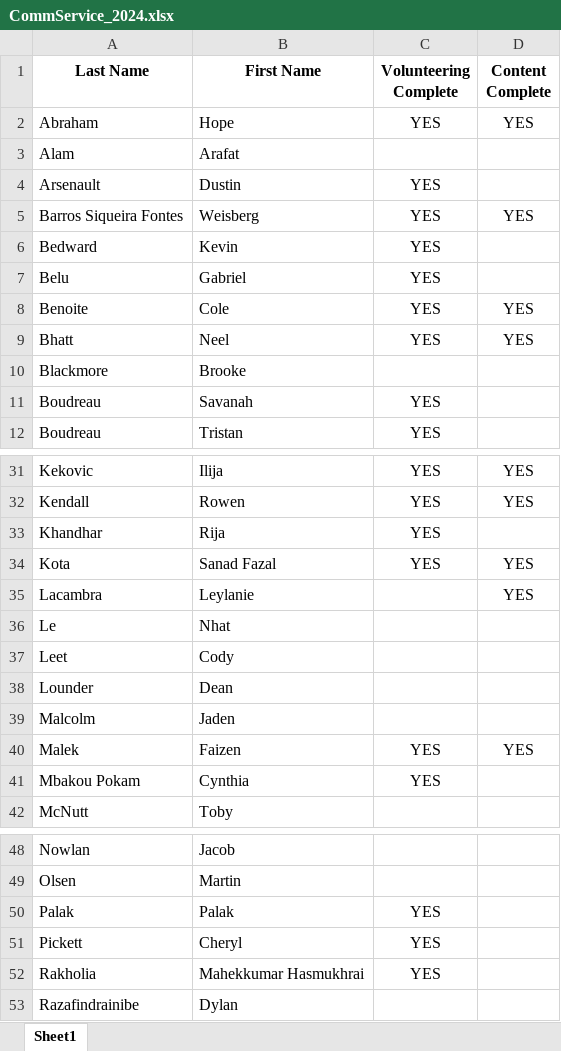
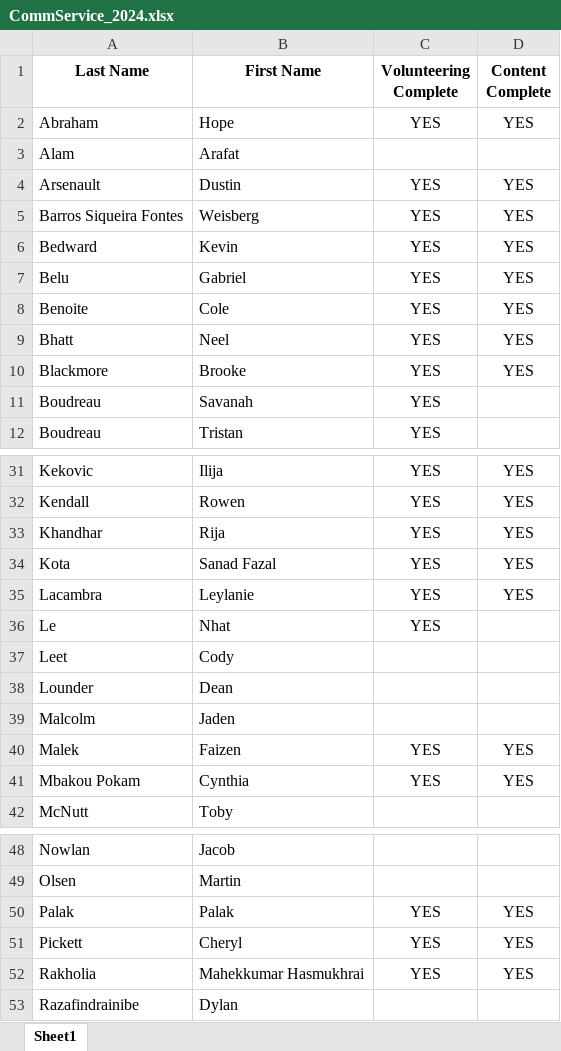
Before and after one commit to scarternbcc/Work, an Excel workbook: CommService_2024.xlsx, sheet Sheet1, drawn as a sheet; only a part is shown, gaps mark what is left out; values as stored, in another font and other column widths than the file's, no borders; the diff covers the shown part only; the diff names each change by its address in the sheet, - before the commit and + after, or states it on an @@ line.

```diff
--- a/CommService_2024.xlsx (sheet Sheet1)
+++ b/CommService_2024.xlsx (sheet Sheet1)
-D4 (Content Complete): (empty)
+D4 (Content Complete): YES
-D6:D7 (Content Complete): (empty)
+D6:D7 (Content Complete): YES
-C10 (Volunteering Complete): (empty)
+C10 (Volunteering Complete): YES
-D10 (Content Complete): (empty)
+D10 (Content Complete): YES
-D33 (Content Complete): (empty)
+D33 (Content Complete): YES
-C35:C36 (Volunteering Complete): (empty)
+C35:C36 (Volunteering Complete): YES
-D41 (Content Complete): (empty)
+D41 (Content Complete): YES
-D50:D52 (Content Complete): (empty)
+D50:D52 (Content Complete): YES
```
Also changed, not shown: 1 removed row and 2 edited cells elsewhere in this sheet, 1 other file.
